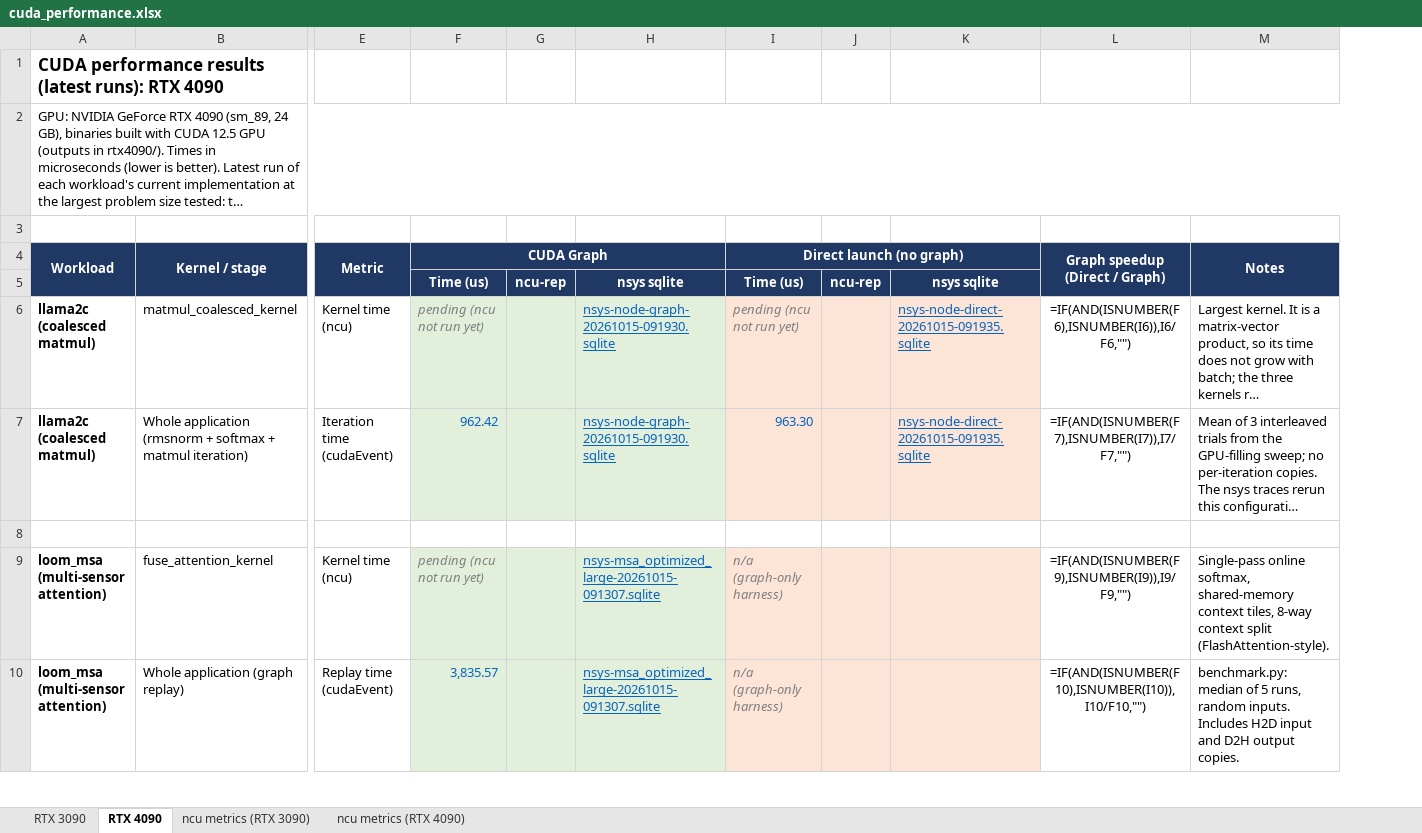
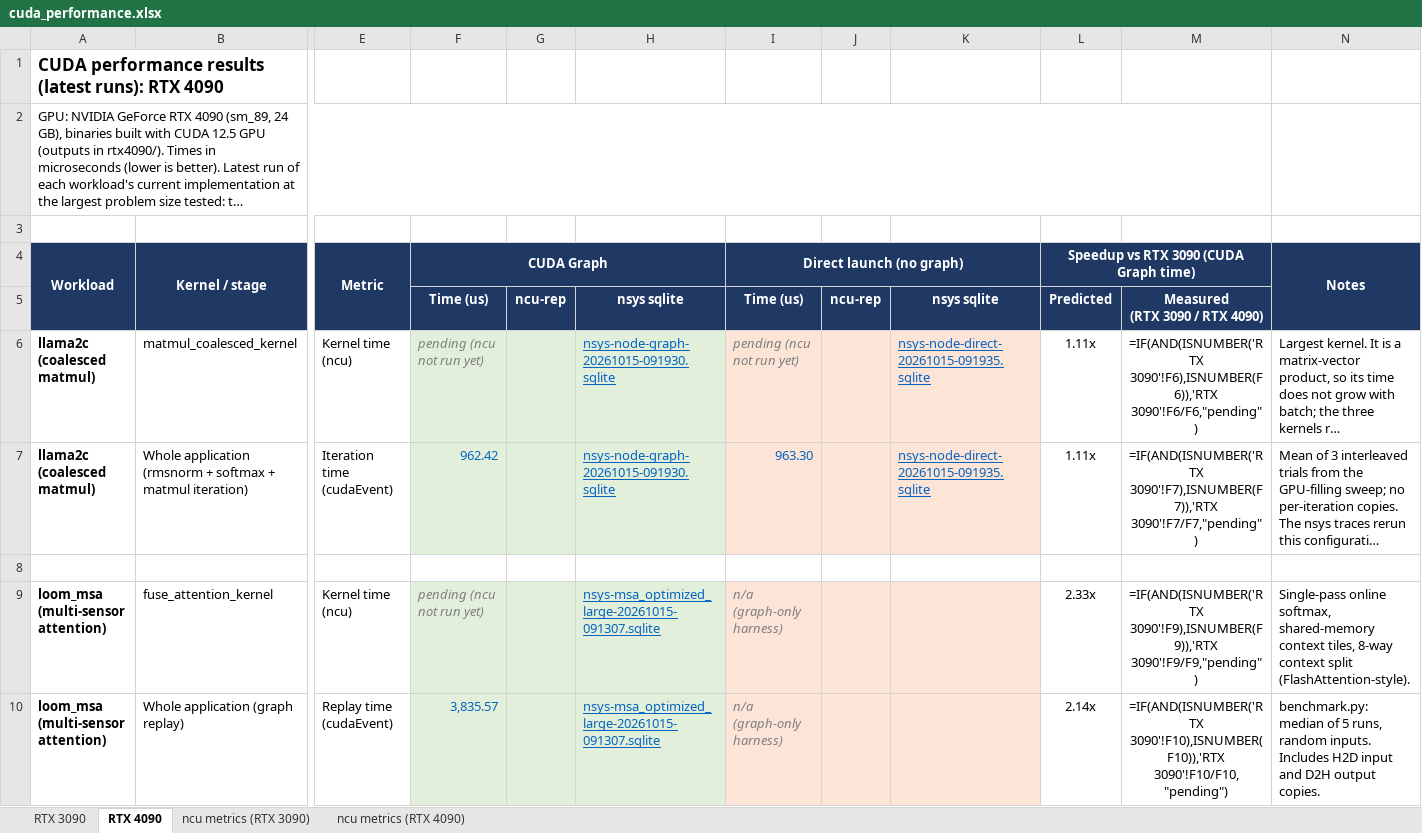
Before and after one commit to ankaijin/cuda-elastic, an Excel workbook: results/cuda_performance.xlsx, sheet RTX 4090, drawn as a sheet; only a part is shown, gaps mark what is left out; long unchanged cells end in …; values as stored, in another font and other column widths than the file's, no borders; formulas without a stored value are shown as written; removed rows and columns are numbered as before the commit, all else as after; ↵ is a line break in a cell; the diff covers the shown part only; the diff names each change by its address in the sheet, - before the commit and + after, or states it on an @@ line.

Commit message:
Compare RTX 4090 against RTX 3090: predicted and measured speedup
The RTX 4090 sheet replaces its Direct / Graph speedup column with two
columns against the RTX 3090. Predicted speedup is a bottleneck model
from the 3090 ncu reports' per-unit throughput and both GPUs' specs.
Measured speedup divides the 3090's CUDA Graph time by the 4090's.
The method is explained under the table and in the README.

```diff
--- a/results/cuda_performance.xlsx (sheet RTX 4090)
+++ b/results/cuda_performance.xlsx (sheet RTX 4090)
-column L (Graph speedup (Direct / Graph)), rows 6-10: =IF(AND(ISNUMBER(F6),ISNUMBER(I6)),I6/F6,"") | =IF(AND(ISNUMBER(F7),ISNUMBER(I7)),I7/F7,"") |  | =IF(AND(ISNUMBER(F9),ISNUMBER(I9)),I9/F9,"") | =IF(AND(ISNUMBER(F10),ISNUMBER(I10)),I10/F10,"")
+column L, rows 4-10: Speedup vs RTX 3090 (CUDA Graph time) | Predicted | 1.11x | 1.11x |  | 2.33x | 2.14x
+column M, rows 5-10: Measured ↵ (RTX 3090 / RTX 4090) | =IF(AND(ISNUMBER('RTX 3090'!F6),ISNUMBER(F6)),'RTX 3090'!F6/F6,"pending") | =IF(AND(ISNUMBER('RTX 3090'!F7),ISNUMBER(F7)),'RTX 3090'!F7/F7,"pending") |  | =IF(AND(ISNUMBER('RTX 3090'!F9),ISNUMBER(F9)),'RTX 3090'!F9/F9,"pending") | =IF(AND(ISNUMBER('RTX 3090'!F10),ISNUMBER(F10)),'RTX 3090'!F10/F10,"pending")
-A2:M2 merged
+A2:M2 merged
```
Also changed, not shown: 6 added rows elsewhere in this sheet, 2 other files.
